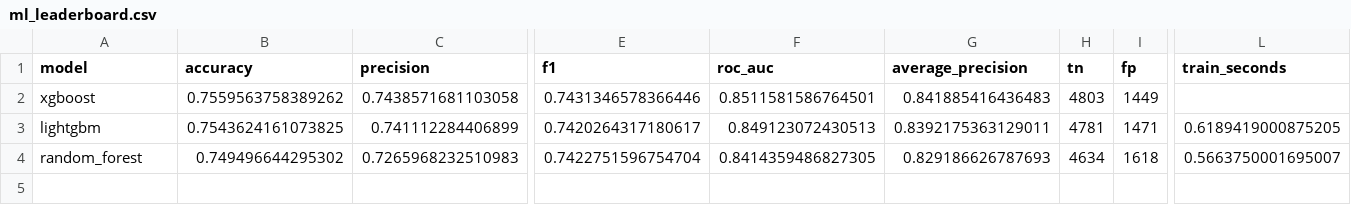
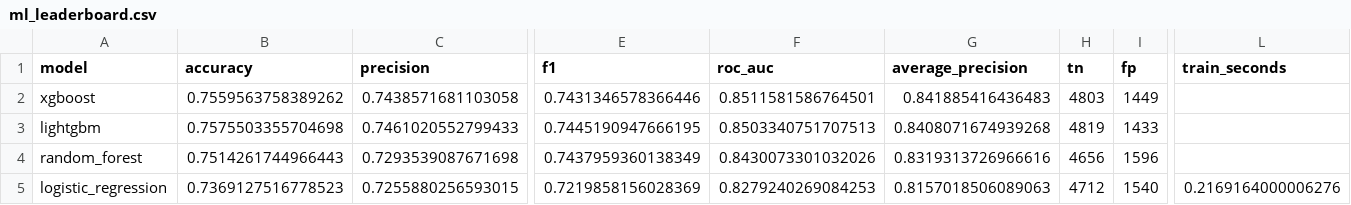
Before and after one commit to SKNETWORKS-FAMILY-AICAMP/SKN35-2nd-5Team, a CSV file: artifacts/reports/ml_leaderboard.csv, drawn as a sheet; only a part is shown, gaps mark what is left out; rows hold the shown columns only; the diff covers the shown part only; the diff names each change by its address in the sheet, - before the commit and + after, or states it on an @@ line.

```diff
--- a/artifacts/reports/ml_leaderboard.csv
+++ b/artifacts/reports/ml_leaderboard.csv
-B3 (accuracy): 0.7543624161073825
+B3 (accuracy): 0.7575503355704698
-C3 (precision): 0.741112284406899
+C3 (precision): 0.7461020552799433
-E3 (f1): 0.7420264317180617
+E3 (f1): 0.7445190947666195
-F3 (roc_auc): 0.849123072430513
+F3 (roc_auc): 0.8503340751707513
-G3 (average_precision): 0.8392175363129011
+G3 (average_precision): 0.8408071674939268
-H3 (tn): 4781
+H3 (tn): 4819
-I3 (fp): 1471
+I3 (fp): 1433
-L3 (train_seconds): 0.6189419000875205
+L3 (train_seconds): (empty)
-B4 (accuracy): 0.749496644295302
+B4 (accuracy): 0.7514261744966443
-C4 (precision): 0.7265968232510983
+C4 (precision): 0.7293539087671698
-E4 (f1): 0.7422751596754704
+E4 (f1): 0.7437959360138349
-F4 (roc_auc): 0.8414359486827305
+F4 (roc_auc): 0.8430073301032026
-G4 (average_precision): 0.829186626787693
+G4 (average_precision): 0.8319313726966616
-H4 (tn): 4634
+H4 (tn): 4656
-I4 (fp): 1618
+I4 (fp): 1596
-L4 (train_seconds): 0.5663750001695007
+L4 (train_seconds): (empty)
+row 5: logistic_regression | 0.7369127516778523 | 0.7255880256593015 | 0.7219858156028369 | 0.8279240269084253 | 0.8157018506089063 | 4712 | 1540 | 0.2169164000006276
```
Also changed, not shown: 5 edited cells elsewhere in this file, artifacts/reports/best_ml_test_metrics.csv, artifacts/reports/lightgbm_tuned_metrics.csv, 9 other files.
